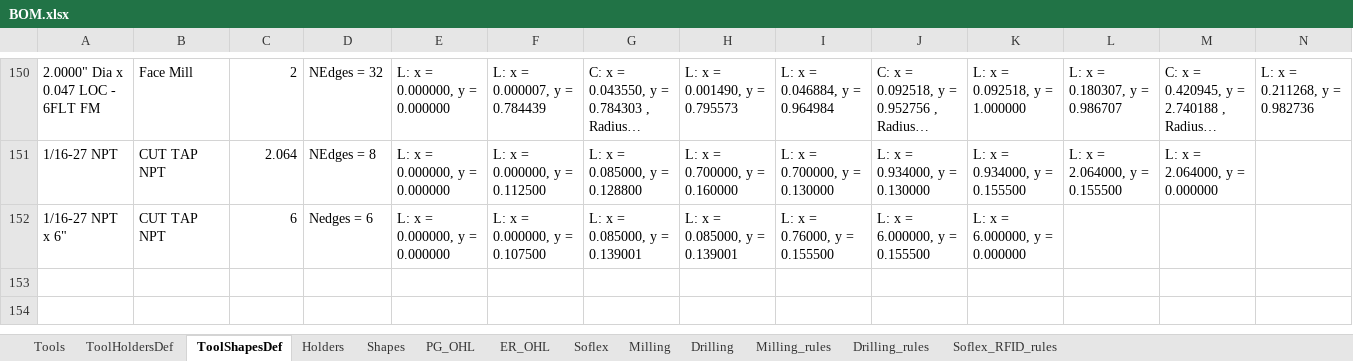
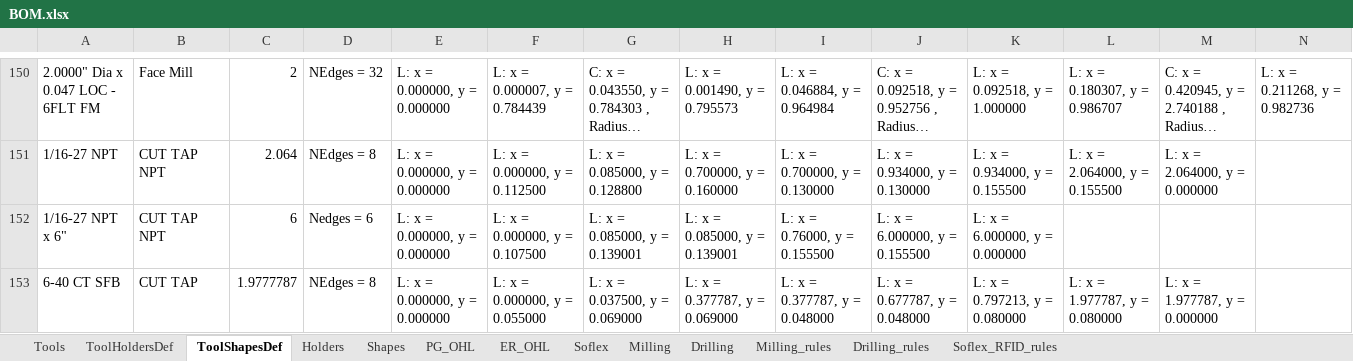
Before and after one commit to Uncreate/EssaiControlPanel, an Excel workbook: BOM.xlsx, sheet ToolShapesDef, drawn as a sheet; only a part is shown, gaps mark what is left out; long unchanged cells end in …; values as stored, in another font and other column widths than the file's, no borders; 1 other sheet too large or unreadable and not compared; rows hold the shown columns only; the diff names each change by its address in the sheet, - before the commit and + after, or states it on an @@ line.

```diff
--- a/BOM.xlsx (sheet ToolShapesDef)
+++ b/BOM.xlsx (sheet ToolShapesDef)
+row 153: 6-40 CT SFB | CUT TAP | 1.9777787 | NEdges = 8 | L: x = 0.000000, y = 0.000000 | L: x = 0.000000, y = 0.055000 | L: x = 0.037500, y = 0.069000 | L: x = 0.377787, y = 0.069000 | L: x = 0.377787, y = 0.048000 | L: x = 0.677787, y = 0.048000 | L: x = 0.797213, y = 0.080000 | L: x = 1.977787, y = 0.080000 | L: x = 1.977787, y = 0.000000
```
Also changed, not shown: sheet Drilling_rules, 4 other files.
